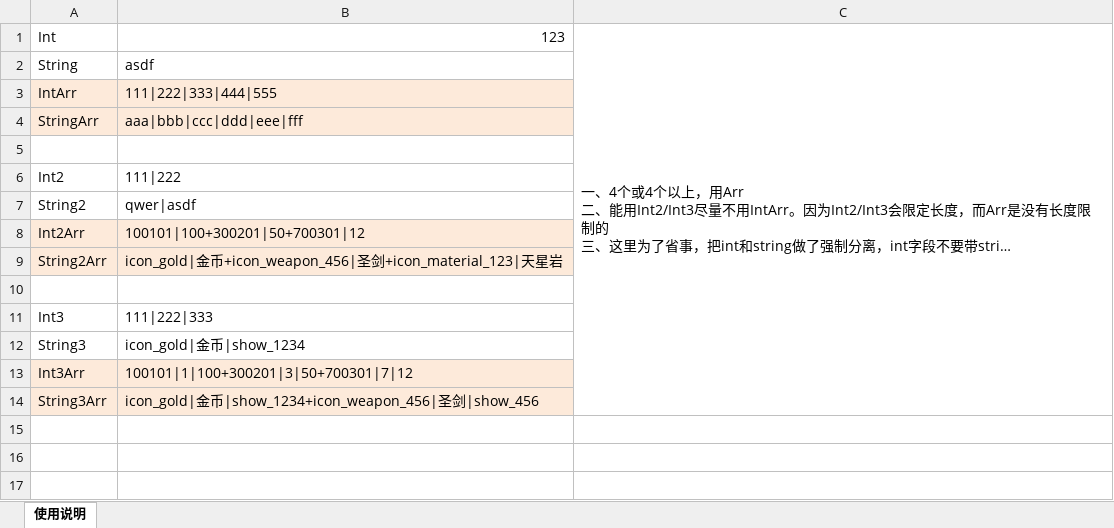
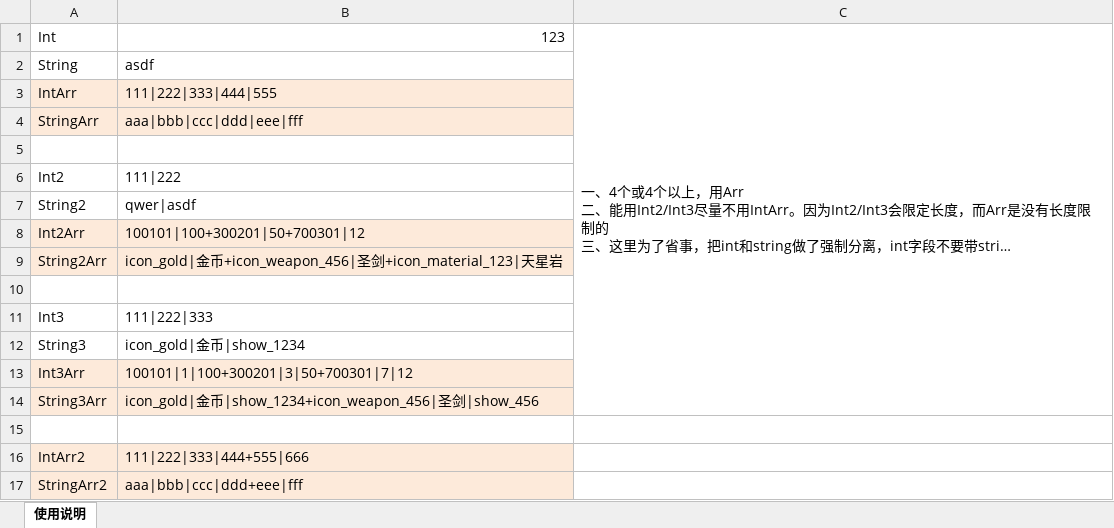
Before and after one commit to uniqss/jacg, an Excel workbook: define.xlsx, sheet 使用说明, drawn as a sheet; long unchanged cells end in …; values as stored, in another font and other column widths than the file's, no borders; the diff names each change by its address in the sheet, - before the commit and + after, or states it on an @@ line.

```diff
--- a/define.xlsx (sheet 使用说明)
+++ b/define.xlsx (sheet 使用说明)
+row 15: (empty)
+row 16: IntArr2 | 111|222|333|444+555|666
+row 17: StringArr2 | aaa|bbb|ccc|ddd+eee|fff
```
Also changed, not shown: ttt.xlsx, 7 other files.
